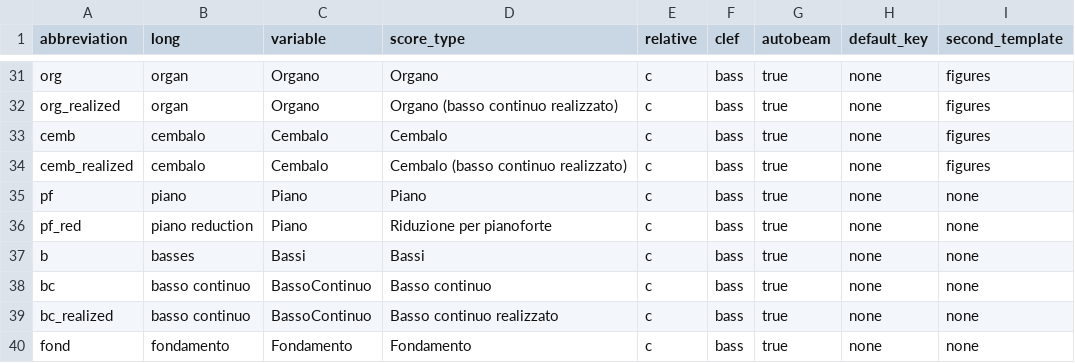
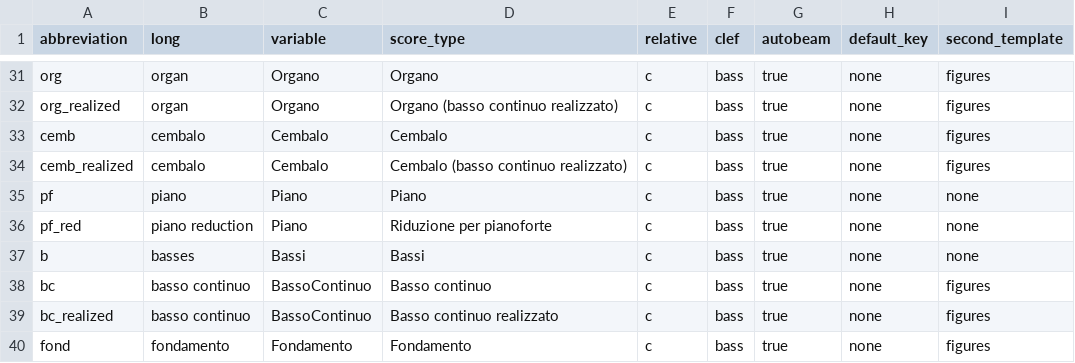
Before and after one commit to skafdasschaf/lilypond-tools, a CSV file: instrument_data.csv, drawn as a sheet; only a part is shown, gaps mark what is left out.

Commit message:
corrects bass figure instrument data

```diff
--- a/instrument_data.csv
+++ b/instrument_data.csv
@@ -37,4 +37,4 @@ pf_red,piano reduction,Piano,Riduzione per pianoforte,c,bass,true,none,none
 b,basses,Bassi,Bassi,c,bass,true,none,none
-bc,basso continuo,BassoContinuo,Basso continuo,c,bass,true,none,none
-bc_realized,basso continuo,BassoContinuo,Basso continuo realizzato,c,bass,true,none,none
-fond,fondamento,Fondamento,Fondamento,c,bass,true,none,none
+bc,basso continuo,BassoContinuo,Basso continuo,c,bass,true,none,figures
+bc_realized,basso continuo,BassoContinuo,Basso continuo realizzato,c,bass,true,none,figures
+fond,fondamento,Fondamento,Fondamento,c,bass,true,none,figures
```
